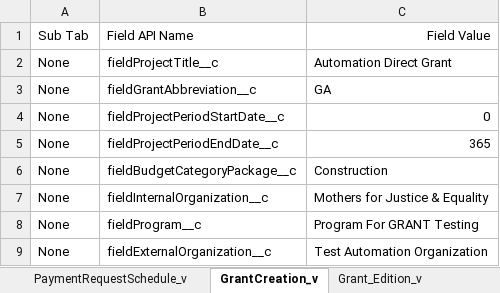
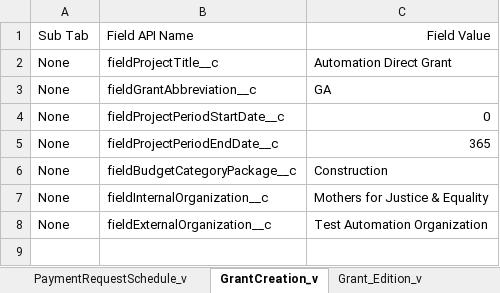
Before and after one commit to DilipHatagale-REISys/govgrants-framework-automation-fw-classic, an Excel workbook: src/main/resources/Program_Field_Values_QA_org.xlsx, sheet GrantCreation_v, drawn as a sheet; values as stored, in another font and other column widths than the file's, no borders; the diff names each change by its address in the sheet, - before the commit and + after, or states it on an @@ line.

```diff
--- a/src/main/resources/Program_Field_Values_QA_org.xlsx (sheet GrantCreation_v)
+++ b/src/main/resources/Program_Field_Values_QA_org.xlsx (sheet GrantCreation_v)
-row 8: None | fieldProgram__c | Program For GRANT Testing
```
Also changed, not shown: 2 other files.
